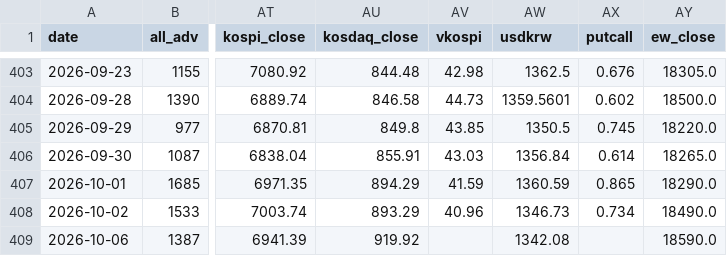
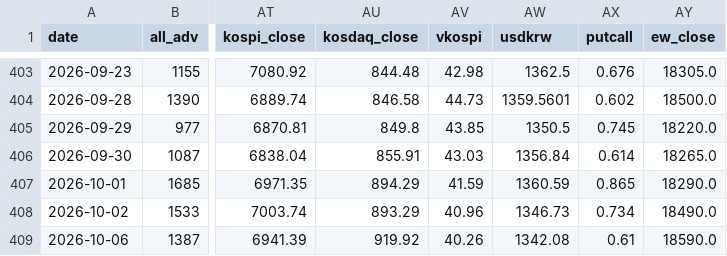
Before and after one commit to pdhman/report-summary, a CSV file: docs/data/market_history.csv, drawn as a sheet; only a part is shown, gaps mark what is left out; the diff names each change by its address in the sheet, - before the commit and + after, or states it on an @@ line.

Commit message:
market: 2026-10-07 시장 온도계 갱신

```diff
--- a/docs/data/market_history.csv
+++ b/docs/data/market_history.csv
-AV409 (vkospi): (empty)
+AV409 (vkospi): 40.26
-AX409 (putcall): (empty)
+AX409 (putcall): 0.61
```
Also changed, not shown: 4 other files.
